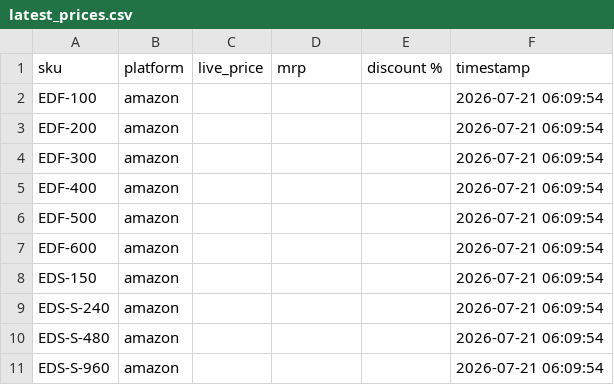
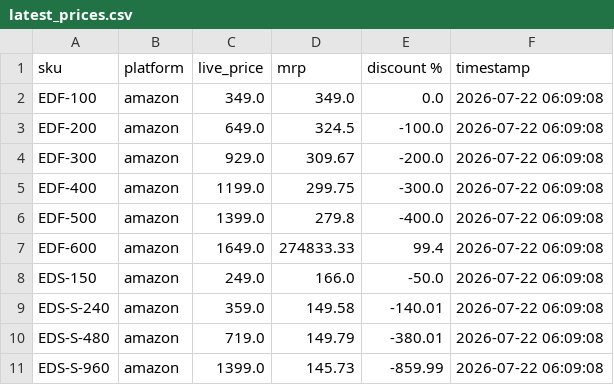
Before and after one commit to Shubham-Shigvan/price-tracker, a CSV file: latest_prices.csv, drawn as a sheet; only a part is shown; the diff covers the shown part only.

```diff
--- a/latest_prices.csv
+++ b/latest_prices.csv
@@ -1,11 +1,11 @@
 sku,platform,live_price,mrp,discount %,timestamp
-EDF-100,amazon,,,,2026-07-21 06:09:54
-EDF-200,amazon,,,,2026-07-21 06:09:54
-EDF-300,amazon,,,,2026-07-21 06:09:54
-EDF-400,amazon,,,,2026-07-21 06:09:54
-EDF-500,amazon,,,,2026-07-21 06:09:54
-EDF-600,amazon,,,,2026-07-21 06:09:54
-EDS-150,amazon,,,,2026-07-21 06:09:54
-EDS-S-240,amazon,,,,2026-07-21 06:09:54
-EDS-S-480,amazon,,,,2026-07-21 06:09:54
-EDS-S-960,amazon,,,,2026-07-21 06:09:54
+EDF-100,amazon,349.0,349.0,0.0,2026-07-22 06:09:08
+EDF-200,amazon,649.0,324.5,-100.0,2026-07-22 06:09:08
+EDF-300,amazon,929.0,309.67,-200.0,2026-07-22 06:09:08
+EDF-400,amazon,1199.0,299.75,-300.0,2026-07-22 06:09:08
+EDF-500,amazon,1399.0,279.8,-400.0,2026-07-22 06:09:08
+EDF-600,amazon,1649.0,274833.33,99.4,2026-07-22 06:09:08
+EDS-150,amazon,249.0,166.0,-50.0,2026-07-22 06:09:08
+EDS-S-240,amazon,359.0,149.58,-140.01,2026-07-22 06:09:08
+EDS-S-480,amazon,719.0,149.79,-380.01,2026-07-22 06:09:08
+EDS-S-960,amazon,1399.0,145.73,-859.99,2026-07-22 06:09:08
```
Also changed, not shown: 49 edited cells elsewhere in this file, error_log.csv, price_history.csv.
